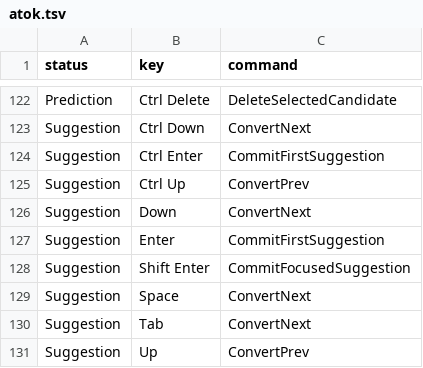
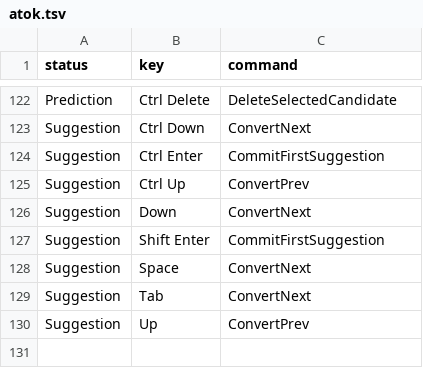
Before and after one commit to Untitled-Username000/personalmozc, a TSV file: src/data/keymap/atok.tsv, drawn as a sheet; only a part is shown, gaps mark what is left out.

```diff
--- a/src/data/keymap/atok.tsv
+++ b/src/data/keymap/atok.tsv
@@ -126,4 +126,3 @@ Suggestion	Ctrl Up	ConvertPrev
 Suggestion	Down	ConvertNext
-Suggestion	Enter	CommitFirstSuggestion
-Suggestion	Shift Enter	CommitFocusedSuggestion
+Suggestion	Shift Enter	CommitFirstSuggestion
 Suggestion	Space	ConvertNext
```
Also changed, not shown: src/data/keymap/chromeos.tsv, src/data/keymap/kotoeri.tsv, 9 other files.
